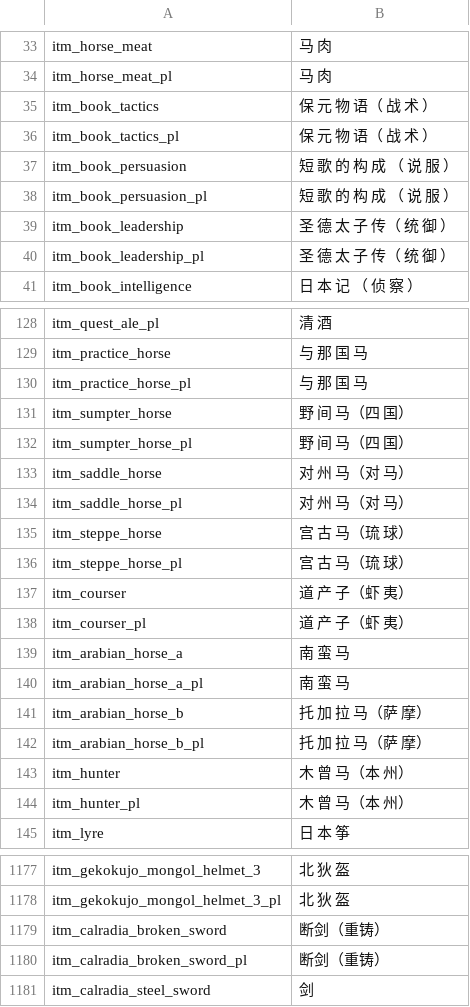
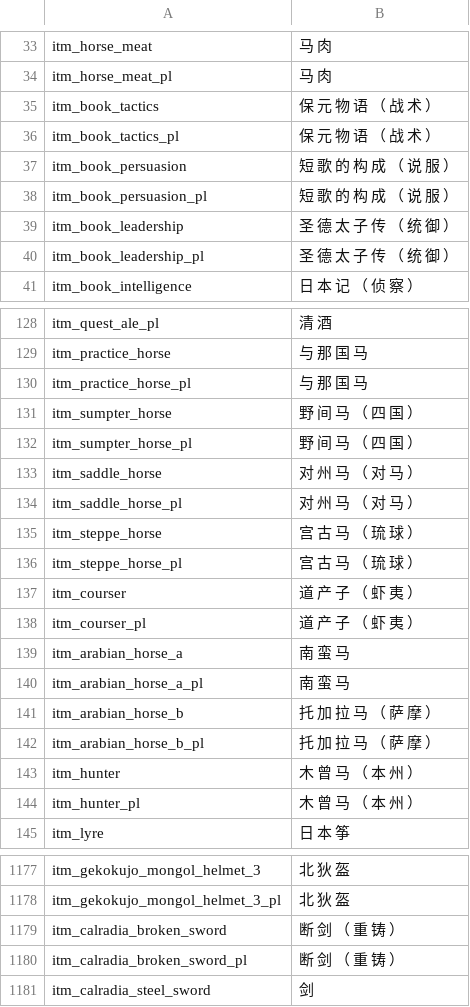
Before and after one commit to hooohoooh/Module_system_1.166, a CSV file: cns/item_kinds.csv, drawn as a sheet; only a part is shown, gaps mark what is left out; the diff covers the shown part only.

```diff
--- a/cns/item_kinds.csv
+++ b/cns/item_kinds.csv
@@ -34,8 +34,8 @@ itm_horse_meat|马 肉
 itm_horse_meat_pl|马 肉
-itm_book_tactics|保 元 物 语（ 战 术 ）
-itm_book_tactics_pl|保 元 物 语（ 战 术 ）
+itm_book_tactics|保 元 物 语 （ 战 术 ）
+itm_book_tactics_pl|保 元 物 语 （ 战 术 ）
 itm_book_persuasion|短 歌 的 构 成 （ 说 服 ）
 itm_book_persuasion_pl|短 歌 的 构 成 （ 说 服 ）
-itm_book_leadership|圣 德 太 子 传（ 统 御 ）
-itm_book_leadership_pl|圣 德 太 子 传（ 统 御 ）
+itm_book_leadership|圣 德 太 子 传 （ 统 御 ）
+itm_book_leadership_pl|圣 德 太 子 传 （ 统 御 ）
 itm_book_intelligence|日 本 记 （ 侦 察 ）
@@ -130,16 +130,16 @@ itm_practice_horse|与 那 国 马
 itm_practice_horse_pl|与 那 国 马
-itm_sumpter_horse|野 间 马（四 国）
-itm_sumpter_horse_pl|野 间 马（四 国）
-itm_saddle_horse|对 州 马（对 马）
-itm_saddle_horse_pl|对 州 马（对 马）
-itm_steppe_horse|宫 古 马（琉 球）
-itm_steppe_horse_pl|宫 古 马（琉 球）
-itm_courser|道 产 子（虾 夷）
-itm_courser_pl|道 产 子（虾 夷）
+itm_sumpter_horse|野 间 马 （ 四 国 ）
+itm_sumpter_horse_pl|野 间 马 （ 四 国 ）
+itm_saddle_horse|对 州 马 （ 对 马 ）
+itm_saddle_horse_pl|对 州 马 （ 对 马 ）
+itm_steppe_horse|宫 古 马 （ 琉 球 ）
+itm_steppe_horse_pl|宫 古 马 （ 琉 球 ）
+itm_courser|道 产 子 （ 虾 夷 ）
+itm_courser_pl|道 产 子 （ 虾 夷 ）
 itm_arabian_horse_a|南 蛮 马
 itm_arabian_horse_a_pl|南 蛮 马
-itm_arabian_horse_b|托 加 拉 马（萨 摩）
-itm_arabian_horse_b_pl|托 加 拉 马（萨 摩）
-itm_hunter|木 曾 马（本 州）
-itm_hunter_pl|木 曾 马（本 州）
+itm_arabian_horse_b|托 加 拉 马 （ 萨 摩 ）
+itm_arabian_horse_b_pl|托 加 拉 马 （ 萨 摩 ）
+itm_hunter|木 曾 马 （ 本 州 ）
+itm_hunter_pl|木 曾 马 （ 本 州 ）
 itm_lyre|日 本 筝
@@ -1178,4 +1178,4 @@ itm_gekokujo_mongol_helmet_3|北 狄 盔
 itm_gekokujo_mongol_helmet_3_pl|北 狄 盔
-itm_calradia_broken_sword|断剑（重铸）
-itm_calradia_broken_sword_pl|断剑（重铸）
+itm_calradia_broken_sword|断 剑 （ 重 铸 ）
+itm_calradia_broken_sword_pl|断 剑 （ 重 铸 ）
 itm_calradia_steel_sword|剑
```
Also changed, not shown: 4 edited cells elsewhere in this file, cns/game_menus.csv, cns/info_pages.csv, 16 other files.
